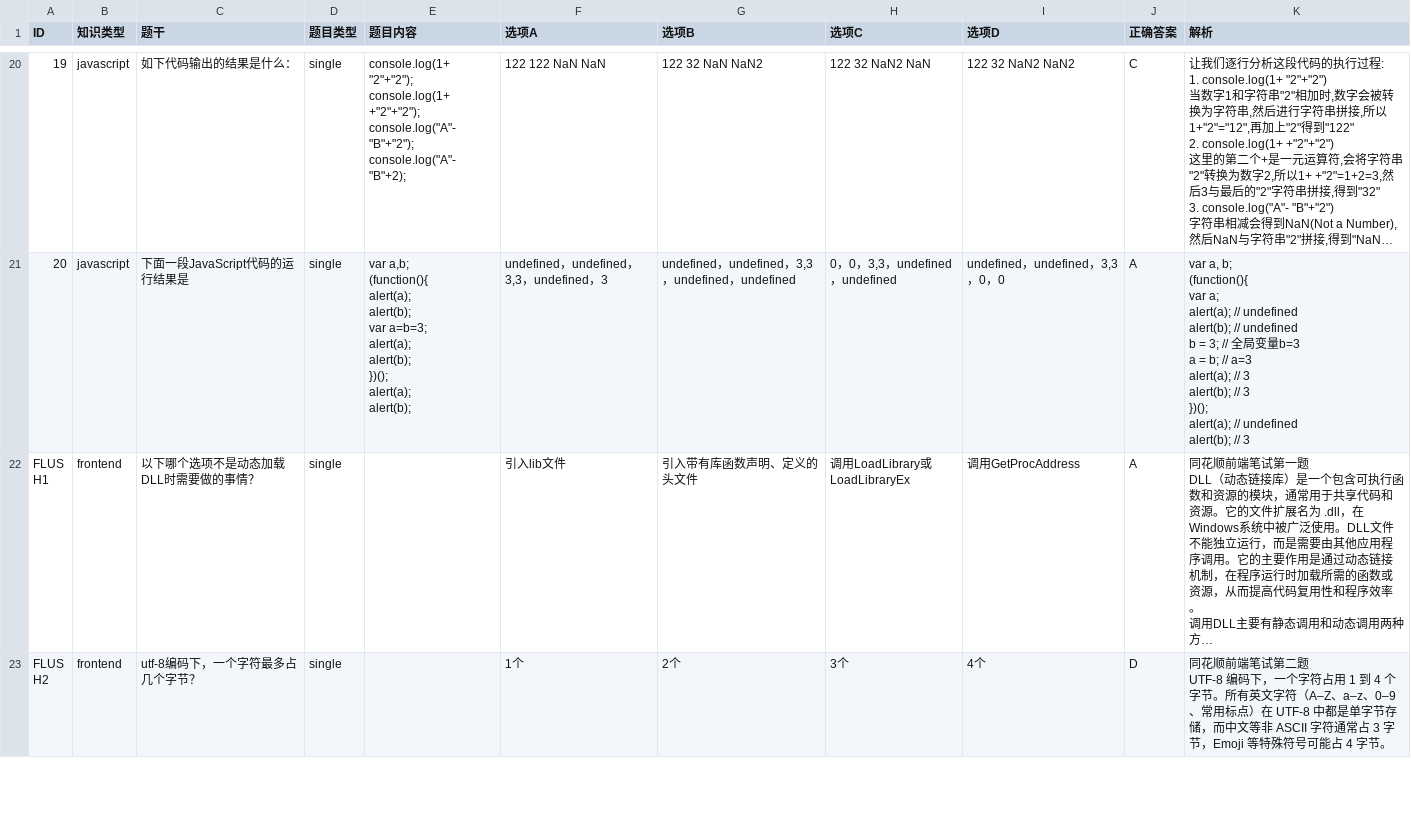
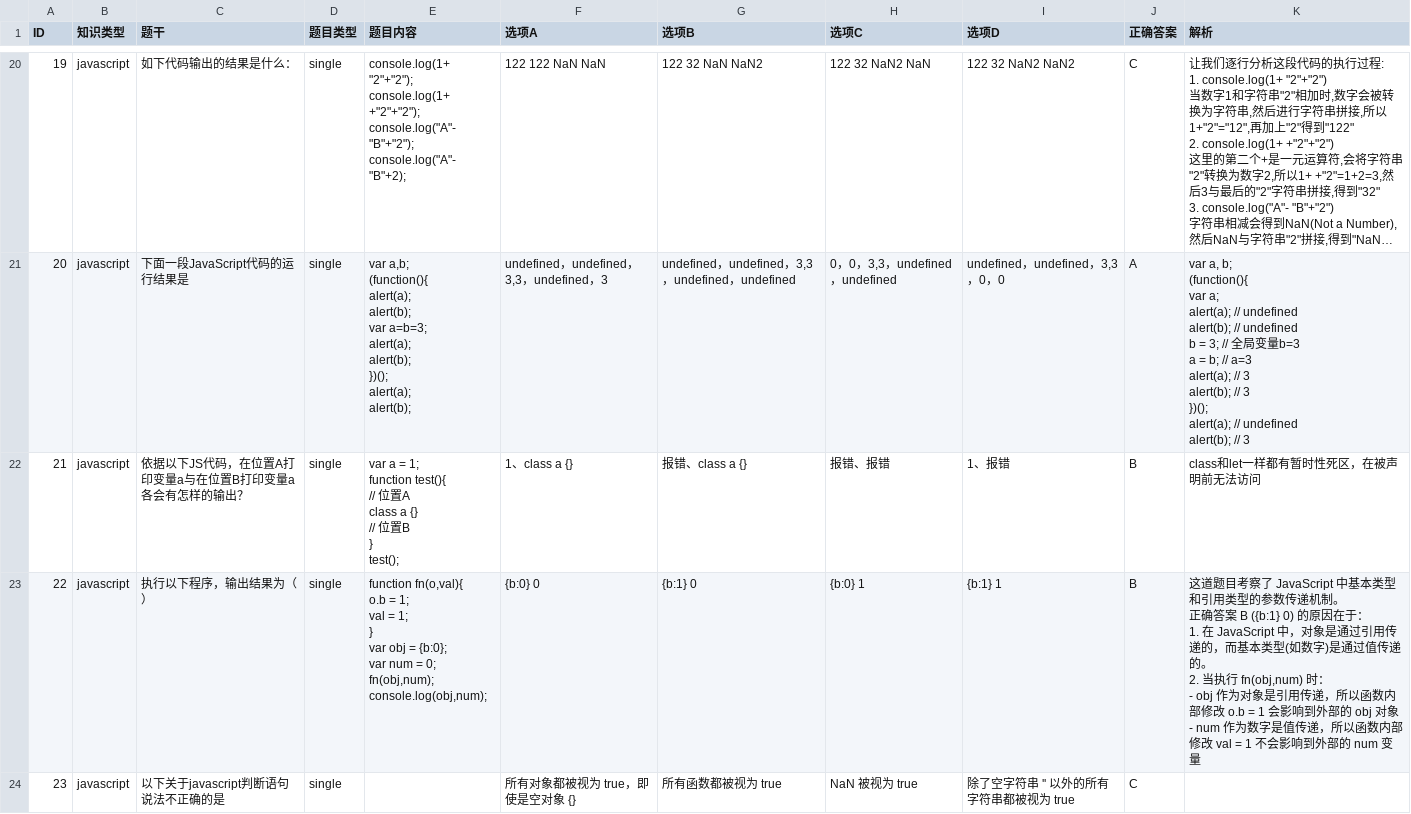
Before and after one commit to CSC22051033/error-notebook, a CSV file: error-notebook/backend/questions.csv, drawn as a sheet; only a part is shown, gaps mark what is left out; the shorter side is filled out with more unchanged rows; long unchanged cells end in …; ↵ is a line break in a cell; the diff covers the shown part only; the diff names each change by its address in the sheet, - before the commit and + after, or states it on an @@ line.

```diff
--- a/error-notebook/backend/questions.csv
+++ b/error-notebook/backend/questions.csv
+row 22: 21 | javascript | 依据以下JS代码，在位置A打印变量a与在位置B打印变量a各会有怎样的输出？ | single | var a = 1; ↵ function test(){ ↵ // 位置A ↵ class a {} ↵ // 位置B ↵ } ↵ test(); | 1、class a {} | 报错、class a {} | 报错、报错 | 1、报错 | B | class和let一样都有暂时性死区，在被声明前无法访问
+row 23: 22 | javascript | 执行以下程序，输出结果为（） | single | function fn(o,val){ ↵ o.b = 1; ↵ val = 1; ↵ } ↵ var obj = {b:0}; ↵ var num = 0; ↵ fn(obj,num); ↵ console.log(obj,num); | {b:0} 0 | {b:1} 0 | {b:0} 1 | {b:1} 1 | B | 这道题目考察了 JavaScript 中基本类型和引用类型的参数传递机制。 ↵ 正确答案 B ({b:1} 0) 的原因在于： ↵ 1. 在 JavaScript 中，对象是通过引用传递的，而基本类型(如数字)是通过值传递的。 ↵ 2. 当执行 fn(obj,num) 时： ↵ - obj 作为对象是引用传递，所以函数内部修改 o.b = 1 会影响到外部的 obj 对象 ↵ - num 作为数字是值传递，所以函数内部修改 val = 1 不会影响到外部的 num 变量
+row 24: 23 | javascript | 以下关于javascript判断语句说法不正确的是 | single |  | 所有对象都被视为 true，即使是空对象 {} | 所有函数都被视为 true | NaN 被视为 true | 除了空字符串 '' 以外的所有字符串都被视为 true | C
```
Also changed, not shown: 2 added rows elsewhere in this file, error-notebook/backend/labels.csv, 8 other files.
